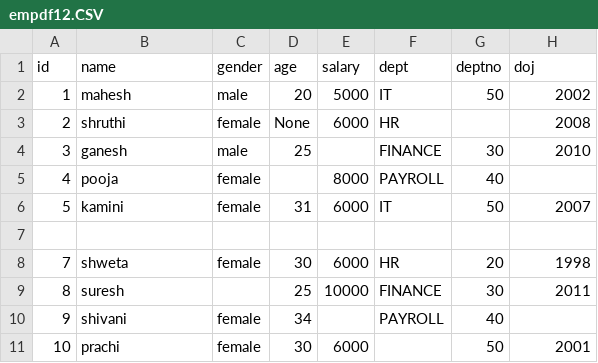
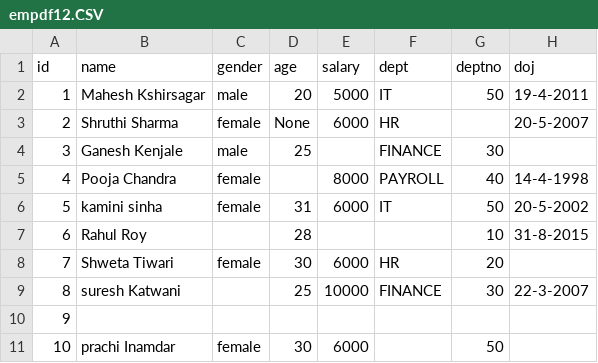
Before and after one commit to maheshkshi400/juypter, a CSV file: empdf12.CSV, drawn as a sheet.

```diff
--- a/empdf12.CSV
+++ b/empdf12.CSV
@@ -1,11 +1,11 @@
 id,name,gender,age,salary,dept,deptno,doj
-1,mahesh,male,20,5000,IT,50,2002
-2,shruthi,female,None,6000,HR,,2008
-3,ganesh,male,25,,FINANCE,30,2010
-4,pooja,female,,8000,PAYROLL,40,
-5,kamini,female,31,6000,IT,50,2007
-,,,,,,,
-7,shweta,female,30,6000,HR,20,1998
-8,suresh,,25,10000,FINANCE,30,2011
-9,shivani,female,34,,PAYROLL,40,
-10,prachi,female,30,6000,,50,2001
+1,Mahesh Kshirsagar,male,20,5000,IT,50,19-4-2011
+2,Shruthi Sharma,female,None,6000,HR,,20-5-2007
+3,Ganesh Kenjale,male,25,,FINANCE,30,
+4,Pooja Chandra,female,,8000,PAYROLL,40,14-4-1998
+5,kamini sinha,female,31,6000,IT,50,20-5-2002
+6,Rahul Roy,,28,,,10,31-8-2015
+7,Shweta Tiwari,female,30,6000,HR,20,
+8,suresh Katwani,,25,10000,FINANCE,30,22-3-2007
+9,,,,,,,
+10,prachi Inamdar,female,30,6000,,50,
```
Also changed, not shown: 6 other files.
